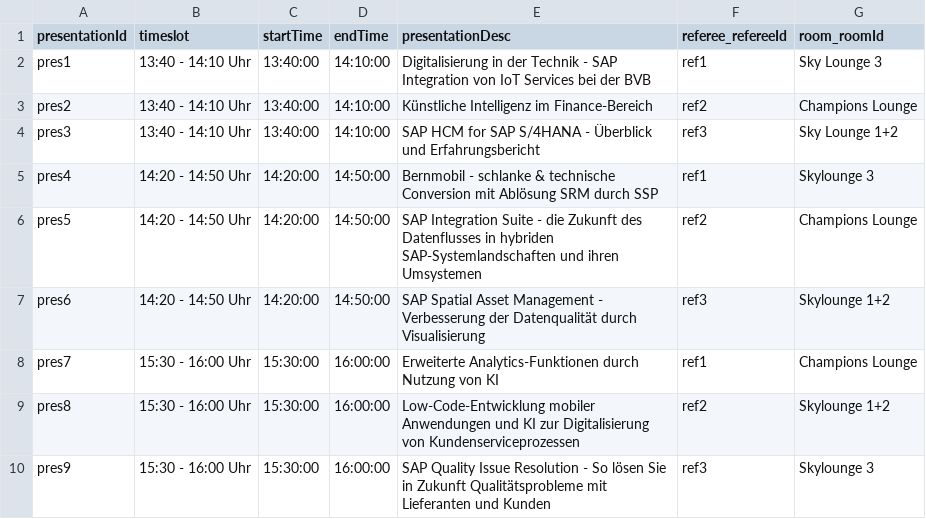
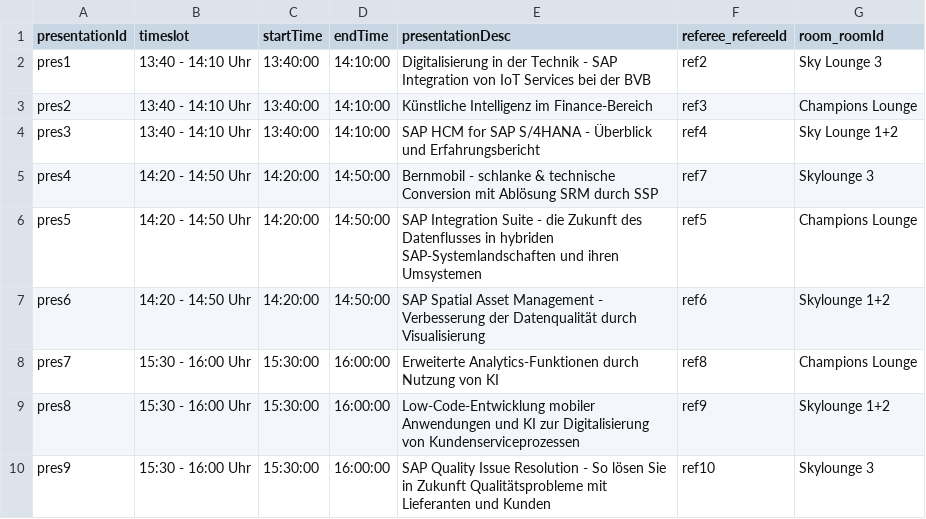
Before and after one commit to schopfej/InnovationDayCAP, a CSV file: db/data/novo.nid-Presentations.csv, drawn as a sheet.

```diff
--- a/db/data/novo.nid-Presentations.csv
+++ b/db/data/novo.nid-Presentations.csv
@@ -1,10 +1,10 @@
 presentationId;timeslot;startTime;endTime;presentationDesc;referee_refereeId;room_roomId
-pres1;13:40 - 14:10 Uhr;13:40:00;14:10:00;Digitalisierung in der Technik - SAP Integration von IoT Services bei der BVB;ref1;Sky Lounge 3
-pres2;13:40 - 14:10 Uhr;13:40:00;14:10:00;Künstliche Intelligenz im Finance-Bereich;ref2;Champions Lounge
-pres3;13:40 - 14:10 Uhr;13:40:00;14:10:00;SAP HCM for SAP S/4HANA - Überblick und Erfahrungsbericht;ref3;Sky Lounge 1+2
-pres4;14:20 - 14:50 Uhr;14:20:00;14:50:00;Bernmobil - schlanke & technische Conversion mit Ablösung SRM durch SSP;ref1;Skylounge 3
-pres5;14:20 - 14:50 Uhr;14:20:00;14:50:00;SAP Integration Suite - die Zukunft des Datenflusses in hybriden SAP-Systemlandschaften und ihren Umsystemen;ref2;Champions Lounge
-pres6;14:20 - 14:50 Uhr;14:20:00;14:50:00;SAP Spatial Asset Management - Verbesserung der Datenqualität durch Visualisierung;ref3;Skylounge 1+2
-pres7;15:30 - 16:00 Uhr;15:30:00;16:00:00;Erweiterte Analytics-Funktionen durch Nutzung von KI;ref1;Champions Lounge
-pres8;15:30 - 16:00 Uhr;15:30:00;16:00:00;Low-Code-Entwicklung mobiler Anwendungen und KI zur Digitalisierung von Kundenserviceprozessen;ref2;Skylounge 1+2
-pres9;15:30 - 16:00 Uhr;15:30:00;16:00:00;SAP Quality Issue Resolution - So lösen Sie in Zukunft Qualitätsprobleme mit Lieferanten und Kunden;ref3;Skylounge 3
+pres1;13:40 - 14:10 Uhr;13:40:00;14:10:00;Digitalisierung in der Technik - SAP Integration von IoT Services bei der BVB;ref2;Sky Lounge 3
+pres2;13:40 - 14:10 Uhr;13:40:00;14:10:00;Künstliche Intelligenz im Finance-Bereich;ref3;Champions Lounge
+pres3;13:40 - 14:10 Uhr;13:40:00;14:10:00;SAP HCM for SAP S/4HANA - Überblick und Erfahrungsbericht;ref4;Sky Lounge 1+2
+pres4;14:20 - 14:50 Uhr;14:20:00;14:50:00;Bernmobil - schlanke & technische Conversion mit Ablösung SRM durch SSP;ref7;Skylounge 3
+pres5;14:20 - 14:50 Uhr;14:20:00;14:50:00;SAP Integration Suite - die Zukunft des Datenflusses in hybriden SAP-Systemlandschaften und ihren Umsystemen;ref5;Champions Lounge
+pres6;14:20 - 14:50 Uhr;14:20:00;14:50:00;SAP Spatial Asset Management - Verbesserung der Datenqualität durch Visualisierung;ref6;Skylounge 1+2
+pres7;15:30 - 16:00 Uhr;15:30:00;16:00:00;Erweiterte Analytics-Funktionen durch Nutzung von KI;ref8;Champions Lounge
+pres8;15:30 - 16:00 Uhr;15:30:00;16:00:00;Low-Code-Entwicklung mobiler Anwendungen und KI zur Digitalisierung von Kundenserviceprozessen;ref9;Skylounge 1+2
+pres9;15:30 - 16:00 Uhr;15:30:00;16:00:00;SAP Quality Issue Resolution - So lösen Sie in Zukunft Qualitätsprobleme mit Lieferanten und Kunden;ref10;Skylounge 3
```
Also changed, not shown: db/data/novo.nid-ParticipantToPresentation.csv, 8 other files.
